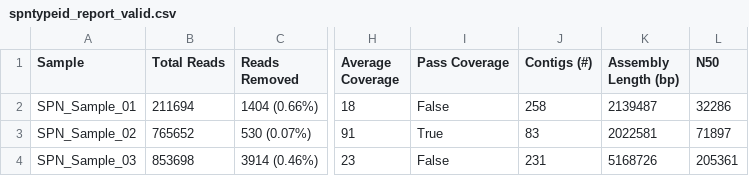
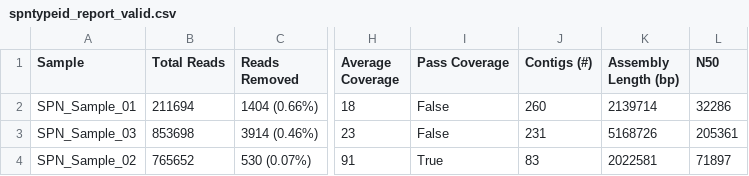
Before and after one commit to wslh-bio/SPNtypeID, a CSV file: test-dataset/validation/spntypeid_report_valid.csv, drawn as a sheet; only a part is shown, gaps mark what is left out; the diff names each change by its address in the sheet, - before the commit and + after, or states it on an @@ line.

Commit message:
data adjustment

```diff
--- a/test-dataset/validation/spntypeid_report_valid.csv
+++ b/test-dataset/validation/spntypeid_report_valid.csv
-J2 (Contigs (#)): 258
+J2 (Contigs (#)): 260
-K2 (Assembly Length (bp)): 2139487
+K2 (Assembly Length (bp)): 2139714
@@ row 4 moved to row 3: SPN_Sample_03 @@
```
